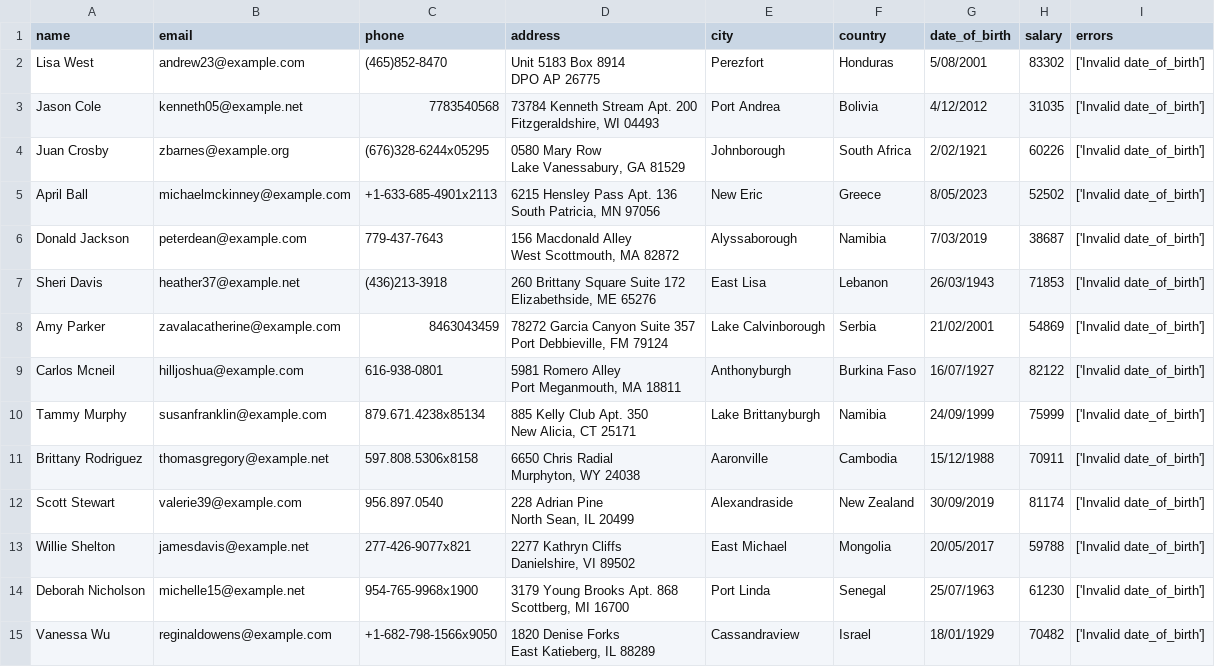
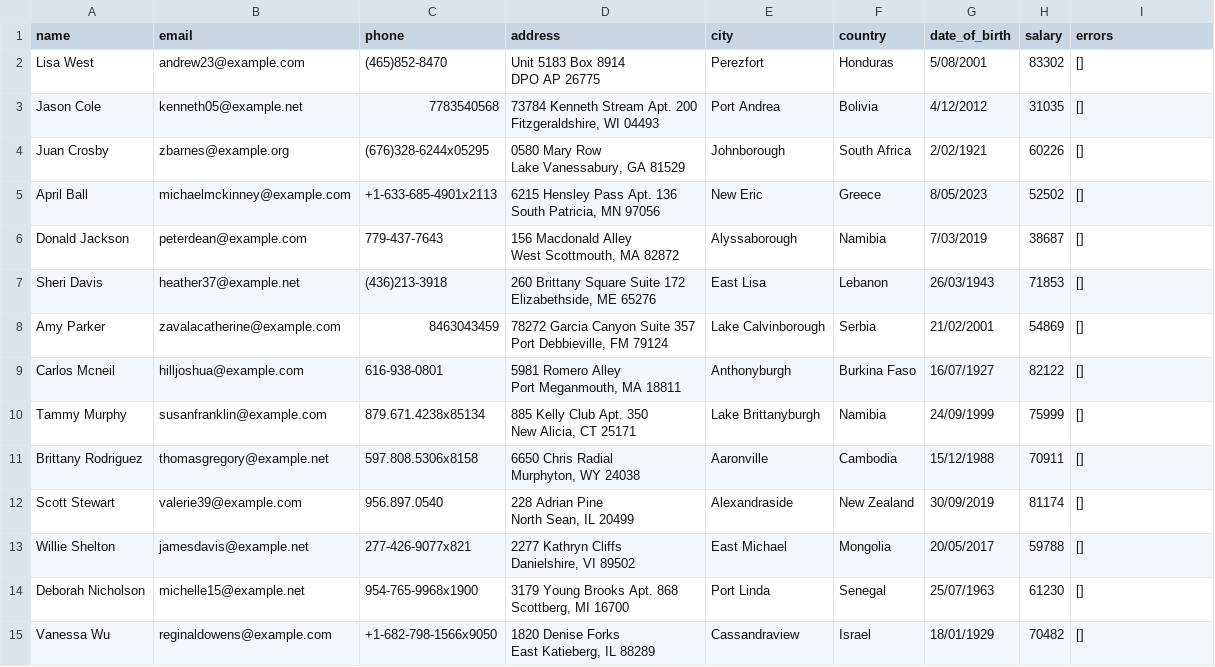
Before and after one commit to ebejar-pro/ebejar-portfolio, a CSV file: Data-Analysis/etl_pipeline/data/bronze/bronze.csv, drawn as a sheet; only a part is shown; the diff covers the shown part only.

```diff
--- a/Data-Analysis/etl_pipeline/data/bronze/bronze.csv
+++ b/Data-Analysis/etl_pipeline/data/bronze/bronze.csv
@@ -1,29 +1,29 @@
 name,email,phone,address,city,country,date_of_birth,salary,errors
-Lisa West,andrew23@example.com,(465)852-8470,"Unit 5183 Box 8914
-DPO AP 26775",Perezfort,Honduras,5/08/2001,83302,['Invalid date_of_birth']
-Jason Cole,kenneth05@example.net,7783540568,"73784 Kenneth Stream Apt. 200
-Fitzgeraldshire, WI 04493",Port Andrea,Bolivia,4/12/2012,31035,['Invalid date_of_birth']
-Juan Crosby,zbarnes@example.org,(676)328-6244x05295,"0580 Mary Row
-Lake Vanessabury, GA 81529",Johnborough,South Africa,2/02/1921,60226,['Invalid date_of_birth']
-April Ball,michaelmckinney@example.com,+1-633-685-4901x2113,"6215 Hensley Pass Apt. 136
-South Patricia, MN 97056",New Eric,Greece,8/05/2023,52502,['Invalid date_of_birth']
-Donald Jackson,peterdean@example.com,779-437-7643,"156 Macdonald Alley
-West Scottmouth, MA 82872",Alyssaborough,Namibia,7/03/2019,38687,['Invalid date_of_birth']
-Sheri Davis,heather37@example.net,(436)213-3918,"260 Brittany Square Suite 172
-Elizabethside, ME 65276",East Lisa,Lebanon,26/03/1943,71853,['Invalid date_of_birth']
-Amy Parker,zavalacatherine@example.com,8463043459,"78272 Garcia Canyon Suite 357
-Port Debbieville, FM 79124",Lake Calvinborough,Serbia,21/02/2001,54869,['Invalid date_of_birth']
-Carlos Mcneil,hilljoshua@example.com,616-938-0801,"5981 Romero Alley
-Port Meganmouth, MA 18811",Anthonyburgh,Burkina Faso,16/07/1927,82122,['Invalid date_of_birth']
-Tammy Murphy,susanfranklin@example.com,879.671.4238x85134,"885 Kelly Club Apt. 350
-New Alicia, CT 25171",Lake Brittanyburgh,Namibia,24/09/1999,75999,['Invalid date_of_birth']
-Brittany Rodriguez,thomasgregory@example.net,597.808.5306x8158,"6650 Chris Radial
-Murphyton, WY 24038",Aaronville,Cambodia,15/12/1988,70911,['Invalid date_of_birth']
-Scott Stewart,valerie39@example.com,956.897.0540,"228 Adrian Pine
-North Sean, IL 20499",Alexandraside,New Zealand,30/09/2019,81174,['Invalid date_of_birth']
-Willie Shelton,jamesdavis@example.net,277-426-9077x821,"2277 Kathryn Cliffs
-Danielshire, VI 89502",East Michael,Mongolia,20/05/2017,59788,['Invalid date_of_birth']
-Deborah Nicholson,michelle15@example.net,954-765-9968x1900,"3179 Young Brooks Apt. 868
-Scottberg, MI 16700",Port Linda,Senegal,25/07/1963,61230,['Invalid date_of_birth']
-Vanessa Wu,reginaldowens@example.com,+1-682-798-1566x9050,"1820 Denise Forks
-East Katieberg, IL 88289",Cassandraview,Israel,18/01/1929,70482,['Invalid date_of_birth']
+Lisa West,andrew23@example.com,(465)852-8470,"Unit 5183 Box 8914
+DPO AP 26775",Perezfort,Honduras,5/08/2001,83302,[]
+Jason Cole,kenneth05@example.net,7783540568,"73784 Kenneth Stream Apt. 200
+Fitzgeraldshire, WI 04493",Port Andrea,Bolivia,4/12/2012,31035,[]
+Juan Crosby,zbarnes@example.org,(676)328-6244x05295,"0580 Mary Row
+Lake Vanessabury, GA 81529",Johnborough,South Africa,2/02/1921,60226,[]
+April Ball,michaelmckinney@example.com,+1-633-685-4901x2113,"6215 Hensley Pass Apt. 136
+South Patricia, MN 97056",New Eric,Greece,8/05/2023,52502,[]
+Donald Jackson,peterdean@example.com,779-437-7643,"156 Macdonald Alley
+West Scottmouth, MA 82872",Alyssaborough,Namibia,7/03/2019,38687,[]
+Sheri Davis,heather37@example.net,(436)213-3918,"260 Brittany Square Suite 172
+Elizabethside, ME 65276",East Lisa,Lebanon,26/03/1943,71853,[]
+Amy Parker,zavalacatherine@example.com,8463043459,"78272 Garcia Canyon Suite 357
+Port Debbieville, FM 79124",Lake Calvinborough,Serbia,21/02/2001,54869,[]
+Carlos Mcneil,hilljoshua@example.com,616-938-0801,"5981 Romero Alley
+Port Meganmouth, MA 18811",Anthonyburgh,Burkina Faso,16/07/1927,82122,[]
+Tammy Murphy,susanfranklin@example.com,879.671.4238x85134,"885 Kelly Club Apt. 350
+New Alicia, CT 25171",Lake Brittanyburgh,Namibia,24/09/1999,75999,[]
+Brittany Rodriguez,thomasgregory@example.net,597.808.5306x8158,"6650 Chris Radial
+Murphyton, WY 24038",Aaronville,Cambodia,15/12/1988,70911,[]
+Scott Stewart,valerie39@example.com,956.897.0540,"228 Adrian Pine
+North Sean, IL 20499",Alexandraside,New Zealand,30/09/2019,81174,[]
+Willie Shelton,jamesdavis@example.net,277-426-9077x821,"2277 Kathryn Cliffs
+Danielshire, VI 89502",East Michael,Mongolia,20/05/2017,59788,[]
+Deborah Nicholson,michelle15@example.net,954-765-9968x1900,"3179 Young Brooks Apt. 868
+Scottberg, MI 16700",Port Linda,Senegal,25/07/1963,61230,[]
+Vanessa Wu,reginaldowens@example.com,+1-682-798-1566x9050,"1820 Denise Forks
+East Katieberg, IL 88289",Cassandraview,Israel,18/01/1929,70482,[]
```
Also changed, not shown: 179 edited cells elsewhere in this file, 5 other files.
